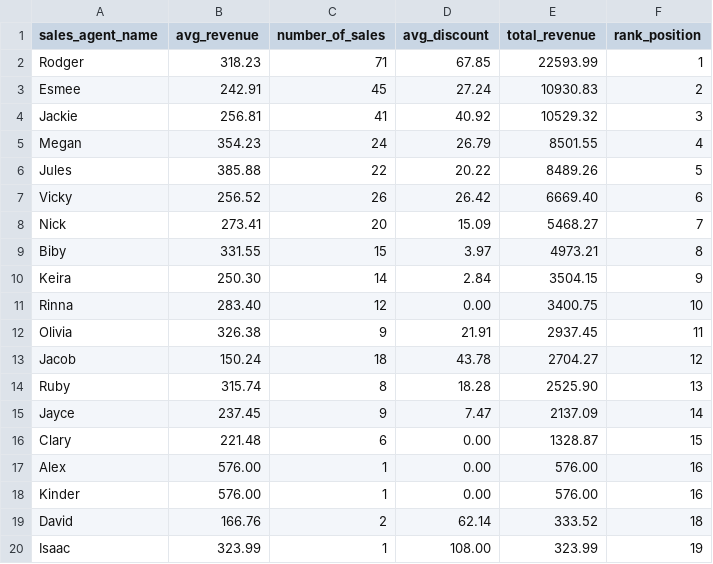
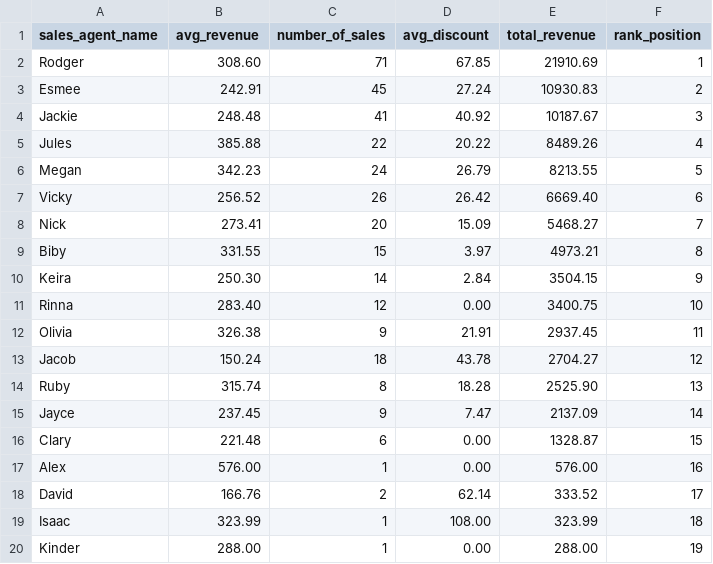
Before and after one commit to snakeway8/gyb_project_dbt, a CSV file: results/agent_perfomance.csv, drawn as a sheet.

Commit message:
Update analyses and results folders with latest SQL and CSV changes

```diff
--- a/results/agent_perfomance.csv
+++ b/results/agent_perfomance.csv
@@ -1,7 +1,7 @@
 "sales_agent_name","avg_revenue","number_of_sales","avg_discount","total_revenue","rank_position"
-"Rodger","318.23","71","67.85","22593.99","1"
+"Rodger","308.60","71","67.85","21910.69","1"
 "Esmee","242.91","45","27.24","10930.83","2"
-"Jackie","256.81","41","40.92","10529.32","3"
-"Megan","354.23","24","26.79","8501.55","4"
-"Jules","385.88","22","20.22","8489.26","5"
+"Jackie","248.48","41","40.92","10187.67","3"
+"Jules","385.88","22","20.22","8489.26","4"
+"Megan","342.23","24","26.79","8213.55","5"
 "Vicky","256.52","26","26.42","6669.40","6"
@@ -17,4 +17,4 @@
 "Alex","576.00","1","0.00","576.00","16"
-"Kinder","576.00","1","0.00","576.00","16"
-"David","166.76","2","62.14","333.52","18"
-"Isaac","323.99","1","108.00","323.99","19"
+"David","166.76","2","62.14","333.52","17"
+"Isaac","323.99","1","108.00","323.99","18"
+"Kinder","288.00","1","0.00","288.00","19"
```
Also changed, not shown: 1 other file.
